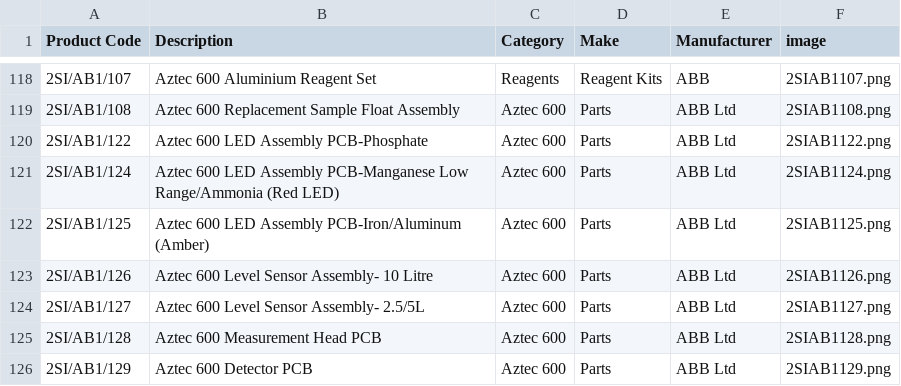
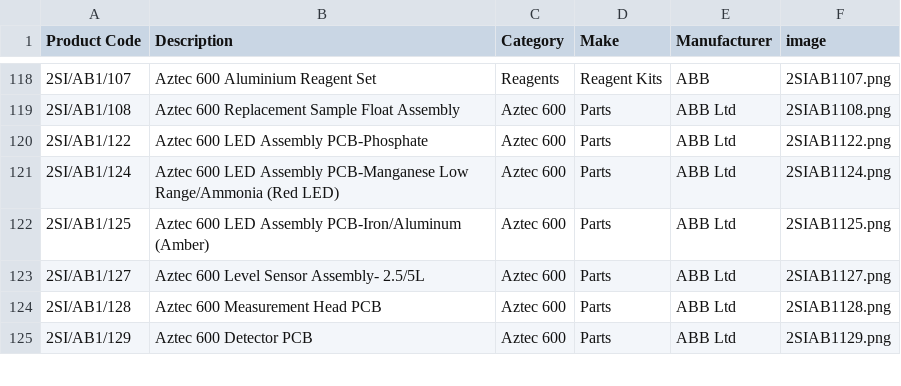
Before and after one commit to tomward0606/PartsProjectMain, a CSV file: parts.csv, drawn as a sheet; only a part is shown, gaps mark what is left out; the diff names each change by its address in the sheet, - before the commit and + after, or states it on an @@ line.

Commit message:
Delete part: 2SI/AB1/126

```diff
--- a/parts.csv
+++ b/parts.csv
-row 123: 2SI/AB1/126 | Aztec 600 Level Sensor Assembly- 10 Litre | Aztec 600 | Parts | ABB Ltd | 2SIAB1126.png
```
